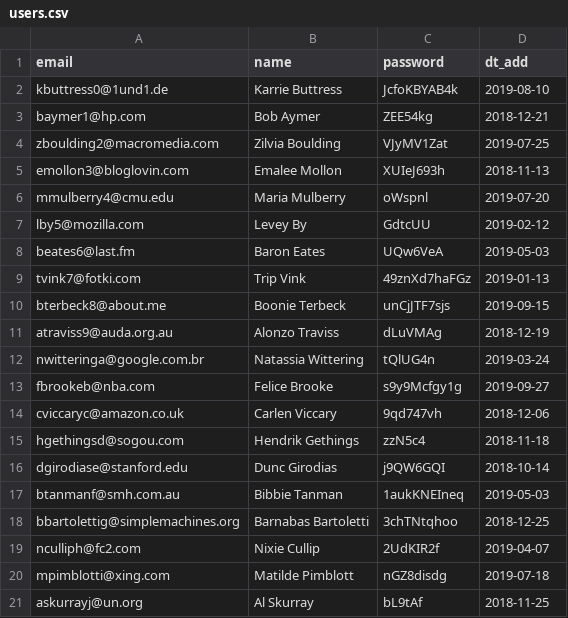
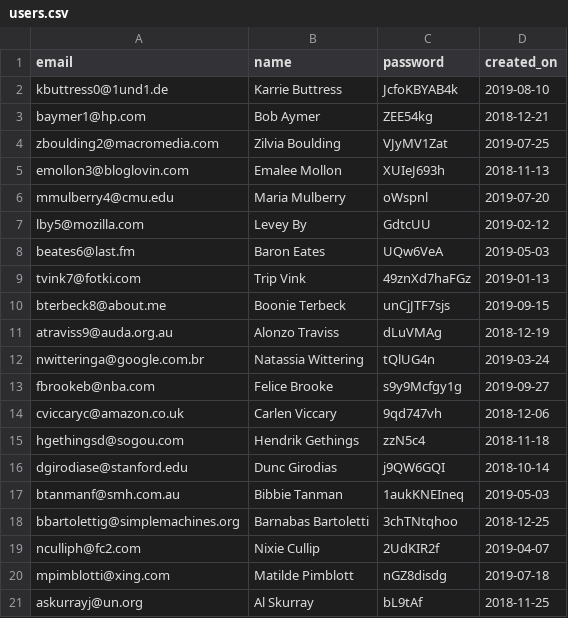
Before and after one commit to htmlacademy-yii/1470531-task-force-1, a CSV file: data/users.csv, drawn as a sheet.

```diff
--- a/data/users.csv
+++ b/data/users.csv
@@ -1,2 +1,2 @@
-email,name,password,dt_add
+email,name,password,created_on
 kbuttress0@1und1.de,Karrie Buttress,JcfoKBYAB4k,2019-08-10
```
Also changed, not shown: data/categories.csv, data/cities.csv, 8 other files.
